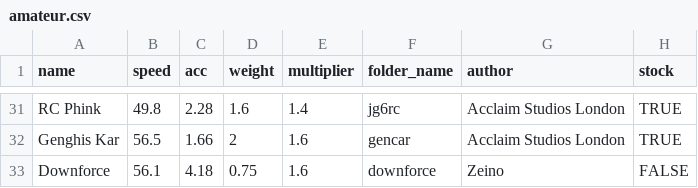
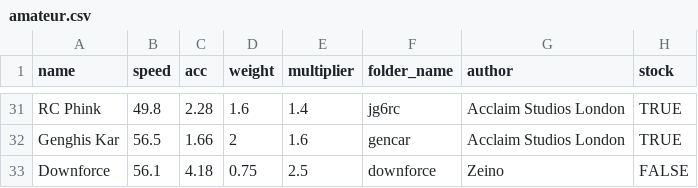
Before and after one commit to Re-Volt-America/RVA-Data, a CSV file: models/cars/amateur.csv, drawn as a sheet; only a part is shown, gaps mark what is left out.

```diff
--- a/models/cars/amateur.csv
+++ b/models/cars/amateur.csv
@@ -32,2 +32,2 @@ RC Phink,49.8,2.28,1.6,1.4,jg6rc,Acclaim Studios London,TRUE
 Genghis Kar,56.5,1.66,2,1.6,gencar,Acclaim Studios London,TRUE
-Downforce,56.1,4.18,0.75,1.6,downforce,Zeino,FALSE
+Downforce,56.1,4.18,0.75,2.5,downforce,Zeino,FALSE
```
Also changed, not shown: models/cars/pro.csv, models/cars/rookie.csv, 2 other files.
